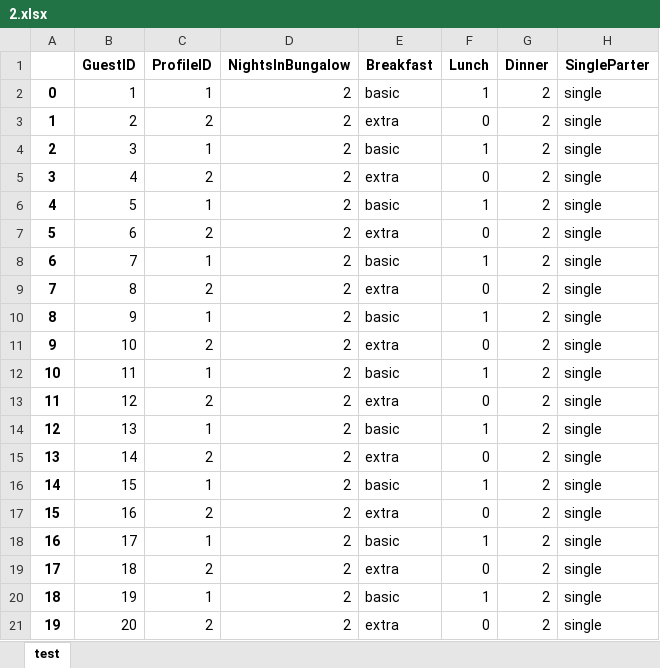
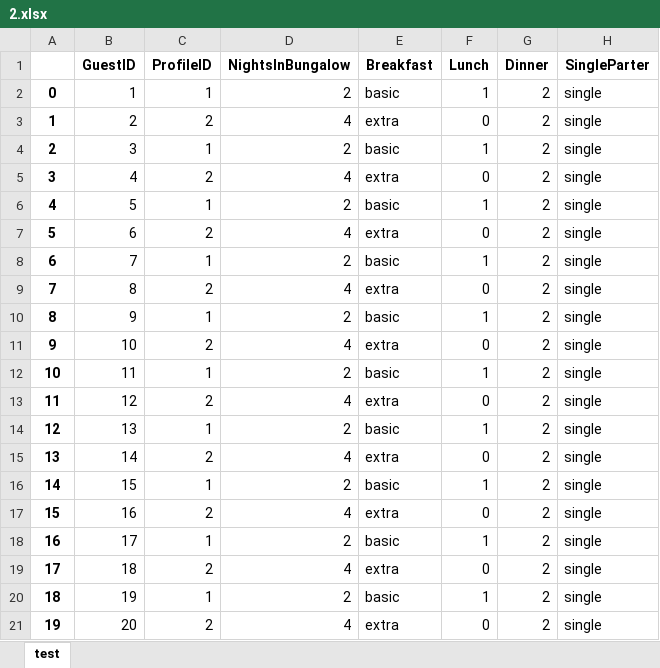
Before and after one commit to OrangNils/1-TALASIM, an Excel workbook: guestLists/2.xlsx, sheet test, drawn as a sheet; only a part is shown; values as stored, in another font and other column widths than the file's, no borders; the diff names each change by its address in the sheet, - before the commit and + after, or states it on an @@ line.

```diff
--- a/guestLists/2.xlsx (sheet test)
+++ b/guestLists/2.xlsx (sheet test)
-D3 (NightsInBungalow): 2
+D3 (NightsInBungalow): 4
-D5 (NightsInBungalow): 2
+D5 (NightsInBungalow): 4
-D7 (NightsInBungalow): 2
+D7 (NightsInBungalow): 4
-D9 (NightsInBungalow): 2
+D9 (NightsInBungalow): 4
-D11 (NightsInBungalow): 2
+D11 (NightsInBungalow): 4
-D13 (NightsInBungalow): 2
+D13 (NightsInBungalow): 4
-D15 (NightsInBungalow): 2
+D15 (NightsInBungalow): 4
-D17 (NightsInBungalow): 2
+D17 (NightsInBungalow): 4
-D19 (NightsInBungalow): 2
+D19 (NightsInBungalow): 4
-D21 (NightsInBungalow): 2
+D21 (NightsInBungalow): 4
```
Also changed, not shown: financialStatements/finStatID_register.xlsx, 8 other files.
